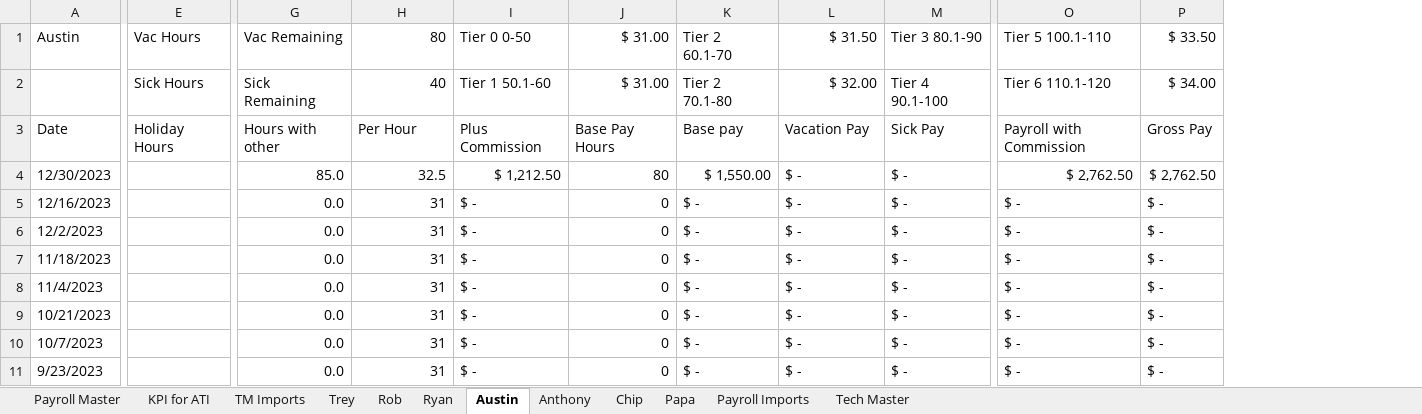
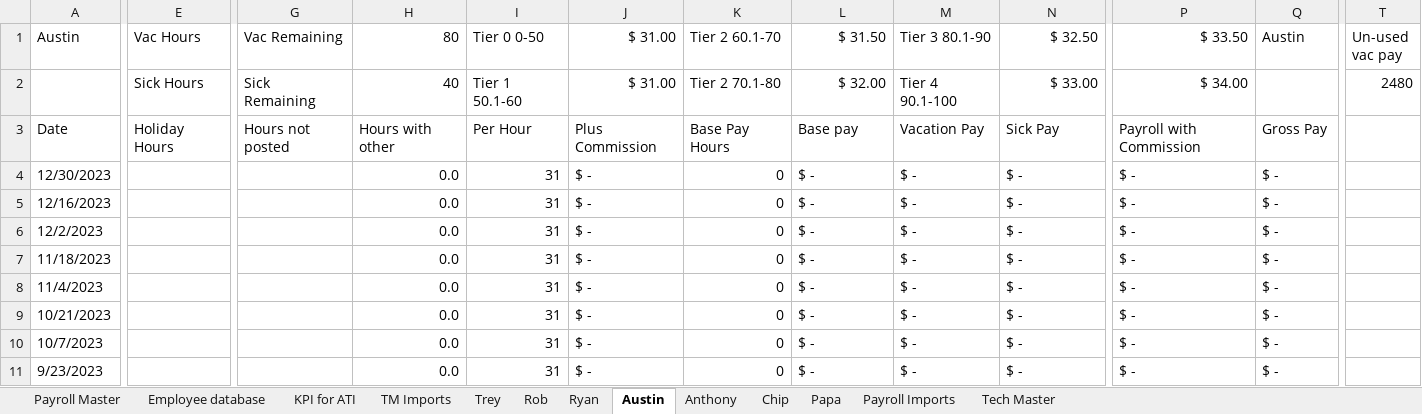
Before and after one commit to chadtoolio/tmb_if, an Excel workbook: XL_Files/Tech Payroll Final.xlsx, sheet Austin, drawn as a sheet; only a part is shown, gaps mark what is left out; values as stored, in another font and other column widths than the file's, no cell formats; removed rows and columns are numbered as before the commit, all else as after; rows hold the shown columns only; the diff covers the shown part only; the diff names each change by its address in the sheet, - before the commit and + after, or states it on an @@ line.

```diff
--- a/XL_Files/Tech Payroll Final.xlsx (sheet Austin)
+++ b/XL_Files/Tech Payroll Final.xlsx (sheet Austin)
+sheet tab: Employee database
-column E (Vac Hours), row 3: Holiday Hours
+column E (Vac Hours), row 3: Holiday Hours
+column G (Vac Remaining), row 3: Hours not posted
+column T (Un-used vac pay), empty
-H1: Vac Remaining
+H1: 80
-I1: 80
+I1: Tier 0 0-50
-J1: Tier 0 0-50
+J1: $ 31.00
-K1: $ 31.00
+K1: Tier 2 60.1-70
-L1: Tier 2 60.1-70
+L1: $ 31.50
-M1: $ 31.50
+M1: Tier 3 80.1-90
-N1: Tier 3 80.1-90
+N1: $ 32.50
-P1: Tier 5 100.1-110
+P1: $ 33.50
-Q1: $ 33.50
+Q1: Austin
-row 2:  | Sick Hours | Sick Remaining | 40 | Tier 1 50.1-60 | $ 31.00 | Tier 2 70.1-80 | $ 32.00 | Tier 4 90.1-100 | Tier 6 110.1-120 | $ 34.00
+row 2:  | Sick Hours | Sick Remaining | 40 | Tier 1 50.1-60 | $ 31.00 | Tier 2 70.1-80 | $ 32.00 | Tier 4 90.1-100 | $ 33.00 | $ 34.00 |  | 2480
-H4 (80): 85.0
+H4 (80): 0.0
-I4 (Tier 0 0-50): 32.5
+I4 (Tier 0 0-50): 31
-J4 ($ 31.00): $ 1,212.50
+J4 ($ 31.00): $ -
-K4 (Tier 2 60.1-70): 80
+K4 (Tier 2 60.1-70): 0
-L4 ($ 31.50): $ 1,550.00
+L4 ($ 31.50): $ -
-P4 ($ 33.50): $ 2,762.50
+P4 ($ 33.50): $ -
-Q4 (Austin): $ 2,762.50
+Q4 (Austin): $ -
```
Also changed, not shown: 56 edited cells elsewhere in this sheet, sheet Rob, sheet Trey, sheet Chip, sheet Payroll Master, sheet Anthony, sheet Ryan, 2 more sheets, cell formats, formulas that keep their value, 2 other files.
